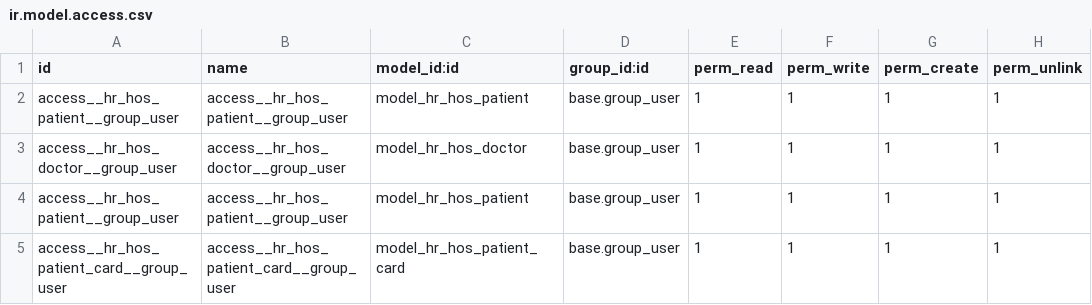
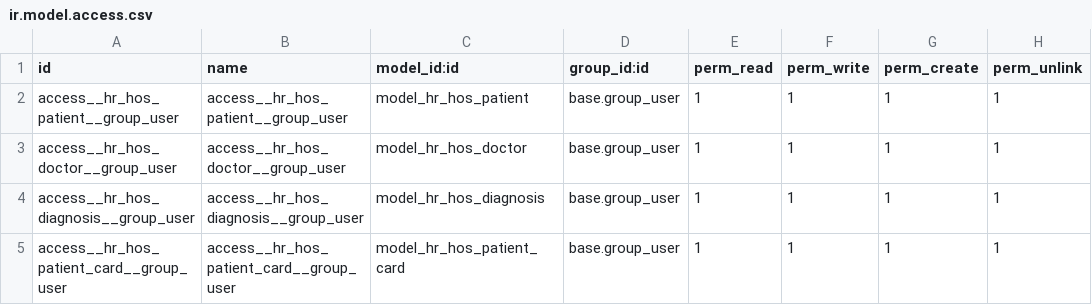
Before and after one commit to GrigoriyKosarev/odoo-school-hr_hospital, a CSV file: security/ir.model.access.csv, drawn as a sheet.

```diff
--- a/security/ir.model.access.csv
+++ b/security/ir.model.access.csv
@@ -3,3 +3,3 @@ access__hr_hos_patient__group_user,access__hr_hos_patient__group_user,model_hr_h
 access__hr_hos_doctor__group_user,access__hr_hos_doctor__group_user,model_hr_hos_doctor,base.group_user,1,1,1,1
-access__hr_hos_patient__group_user,access__hr_hos_patient__group_user,model_hr_hos_patient,base.group_user,1,1,1,1
+access__hr_hos_diagnosis__group_user,access__hr_hos_diagnosis__group_user,model_hr_hos_diagnosis,base.group_user,1,1,1,1
 access__hr_hos_patient_card__group_user,access__hr_hos_patient_card__group_user,model_hr_hos_patient_card,base.group_user,1,1,1,1
```
Also changed, not shown: 6 other files.
